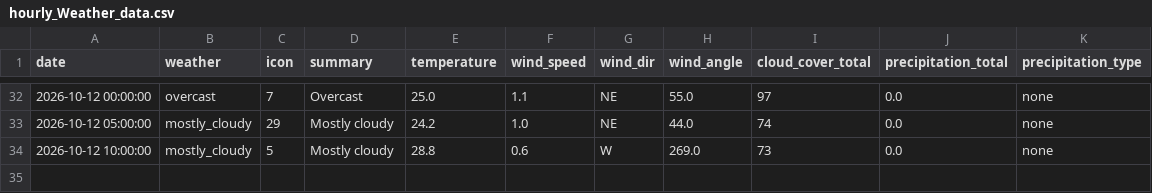
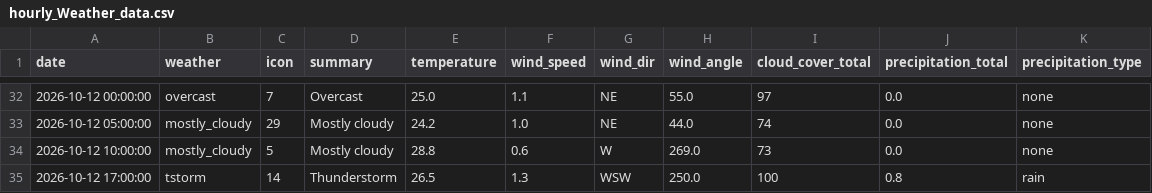
Before and after one commit to raynonpo/Project-Air, a CSV file: hourly_Weather_data.csv, drawn as a sheet; only a part is shown, gaps mark what is left out; the diff names each change by its address in the sheet, - before the commit and + after, or states it on an @@ line.

```diff
--- a/hourly_Weather_data.csv
+++ b/hourly_Weather_data.csv
+row 35: 2026-10-12 17:00:00 | tstorm | 14 | Thunderstorm | 26.5 | 1.3 | WSW | 250.0 | 100 | 0.8 | rain
```
Also changed, not shown: hourly_air_quality.csv.
